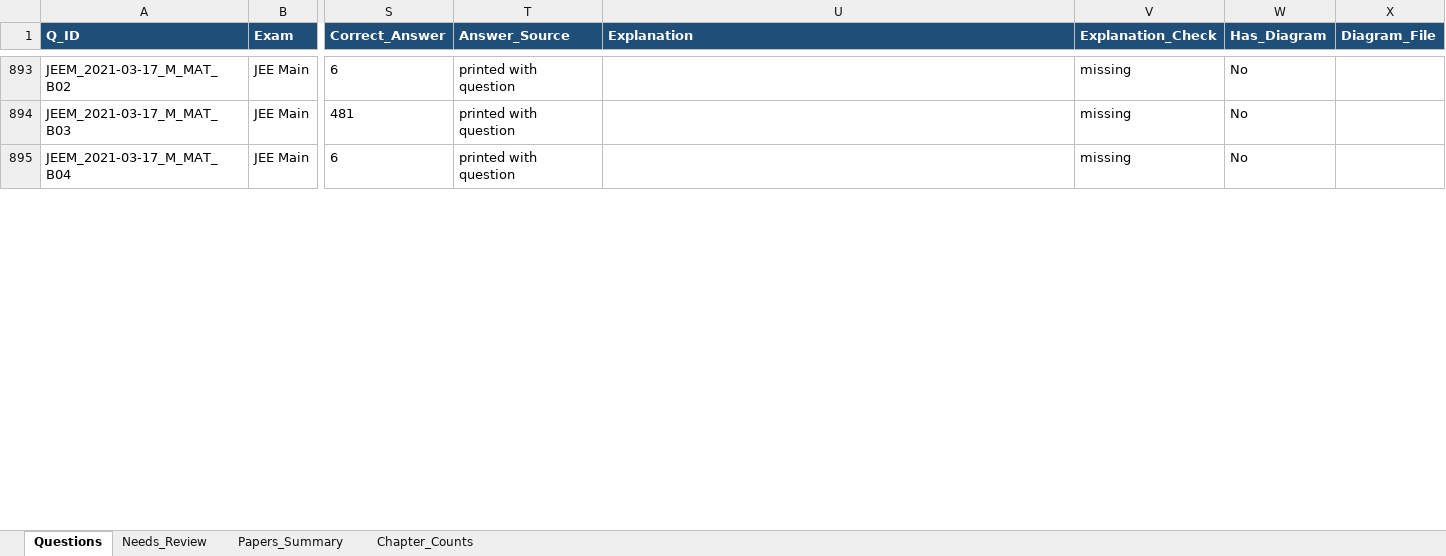
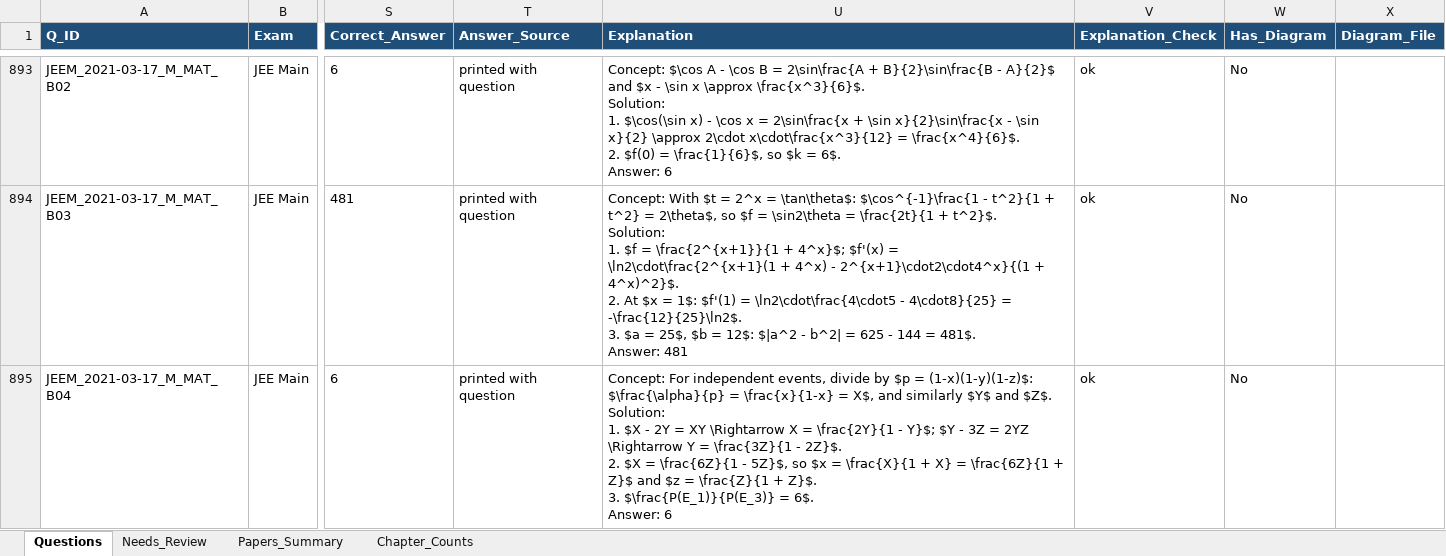
Before and after one commit to RohitBopche/IIT-JEE, an Excel workbook: output/JEE_Questions.xlsx, sheet Questions, drawn as a sheet; only a part is shown, gaps mark what is left out; values as stored, in another font and other column widths than the file's, no borders; ↵ is a line break in a cell; the diff covers the shown part only; the diff names each change by its address in the sheet, - before the commit and + after, or states it on an @@ line.

```diff
--- a/output/JEE_Questions.xlsx (sheet Questions)
+++ b/output/JEE_Questions.xlsx (sheet Questions)
-U893 (Explanation): (empty)
+U893 (Explanation): Concept: $\cos A - \cos B = 2\sin\frac{A + B}{2}\sin\frac{B - A}{2}$ and $x - \sin x \approx \frac{x^3}{6}$. ↵ Solution: ↵ 1. $\cos(\sin x) - \cos x = 2\sin\frac{x + \sin x}{2}\sin\frac{x - \sin x}{2} \approx 2\cdot x\cdot\frac{x^3}{12} = \frac{x^4}{6}$. ↵ 2. $f(0) = \frac{1}{6}$, so $k = 6$. ↵ Answer: 6
-V893:V895 (Explanation_Check): missing
+V893:V895 (Explanation_Check): ok
-U894 (Explanation): (empty)
+U894 (Explanation): Concept: With $t = 2^x = \tan\theta$: $\cos^{-1}\frac{1 - t^2}{1 + t^2} = 2\theta$, so $f = \sin2\theta = \frac{2t}{1 + t^2}$. ↵ Solution: ↵ 1. $f = \frac{2^{x+1}}{1 + 4^x}$; $f'(x) = \ln2\cdot\frac{2^{x+1}(1 + 4^x) - 2^{x+1}\cdot2\cdot4^x}{(1 + 4^x)^2}$. ↵ 2. At $x = 1$: $f'(1) = \ln2\cdot\frac{4\cdot5 - 4\cdot8}{25} = -\frac{12}{25}\ln2$. ↵ 3. $a = 25$, $b = 12$: $|a^2 - b^2| = 625 - 144 = 481$. ↵ Answer: 481
-U895 (Explanation): (empty)
+U895 (Explanation): Concept: For independent events, divide by $p = (1-x)(1-y)(1-z)$: $\frac{\alpha}{p} = \frac{x}{1-x} = X$, and similarly $Y$ and $Z$. ↵ Solution: ↵ 1. $X - 2Y = XY \Rightarrow X = \frac{2Y}{1 - Y}$; $Y - 3Z = 2YZ \Rightarrow Y = \frac{3Z}{1 - 2Z}$. ↵ 2. $X = \frac{6Z}{1 - 5Z}$, so $x = \frac{X}{1 + X} = \frac{6Z}{1 + Z}$ and $z = \frac{Z}{1 + Z}$. ↵ 3. $\frac{P(E_1)}{P(E_3)} = 6$. ↵ Answer: 6
```
Also changed, not shown: 174 edited cells elsewhere in this sheet, sheet Papers_Summary, 5 other files.
